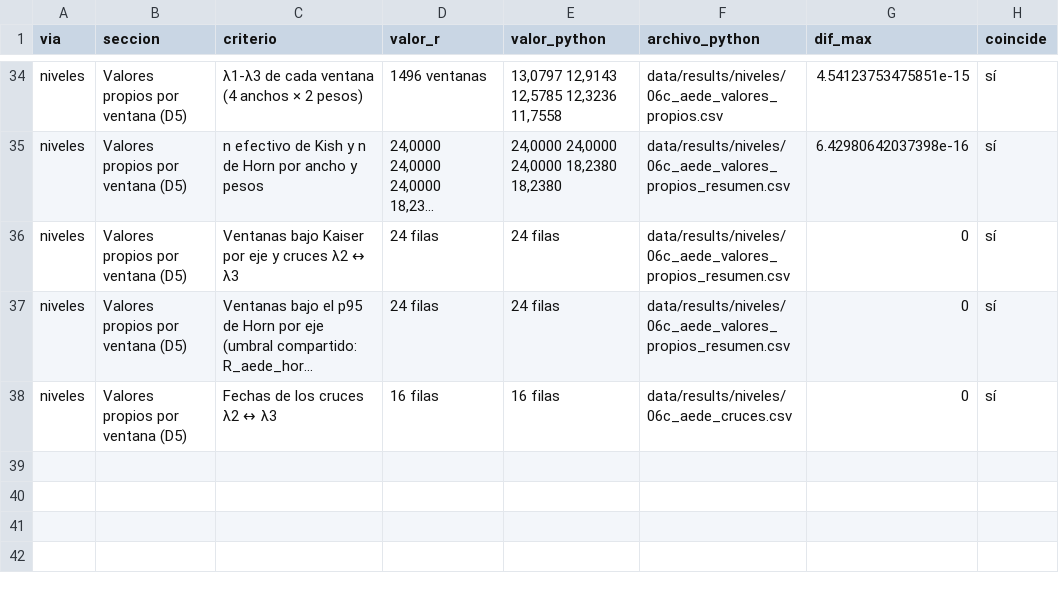
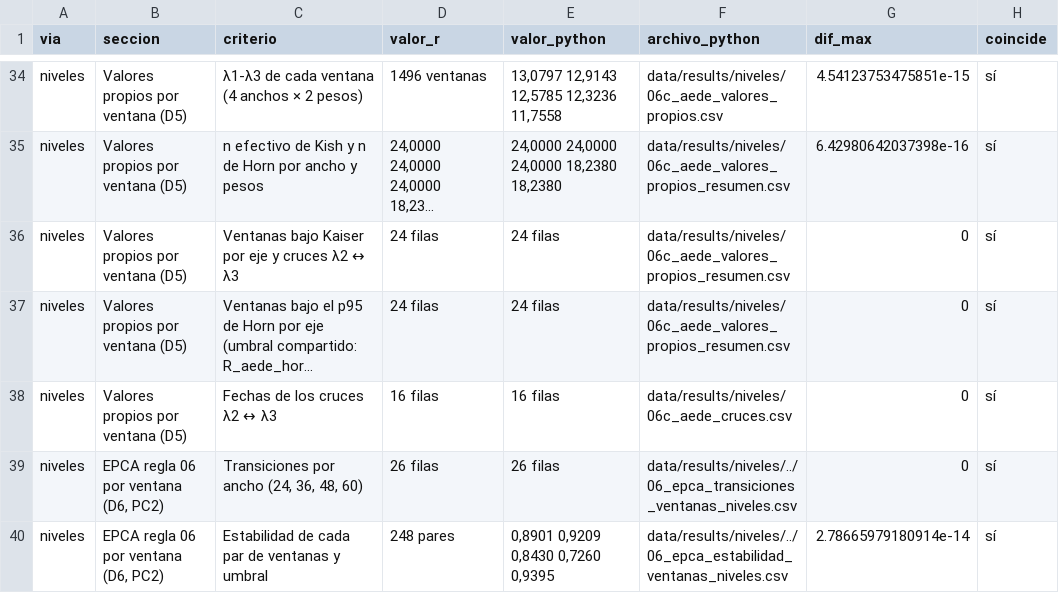
Before and after one commit to RobertoSam/Tesis-modelamiento-matematico, a CSV file: data/results/niveles/R_paridad_python.csv, drawn as a sheet; only a part is shown, gaps mark what is left out; long unchanged cells end in …; the diff names each change by its address in the sheet, - before the commit and + after, or states it on an @@ line.

```diff
--- a/data/results/niveles/R_paridad_python.csv
+++ b/data/results/niveles/R_paridad_python.csv
+row 39: niveles | EPCA regla 06 por ventana (D6, PC2) | Transiciones por ancho (24, 36, 48, 60) | 26 filas | 26 filas | data/results/niveles/../06_epca_transiciones_ventanas_niveles.csv | 0 | sí
+row 40: niveles | EPCA regla 06 por ventana (D6, PC2) | Estabilidad de cada par de ventanas y umbral | 248 pares | 0,8901 0,9209 0,8430 0,7260 0,9395 | data/results/niveles/../06_epca_estabilidad_ventanas_niveles.csv | 2.78665979180914e-14 | sí
```
Also changed, not shown: data/results/R_paridad_python.csv, 10 other files.
